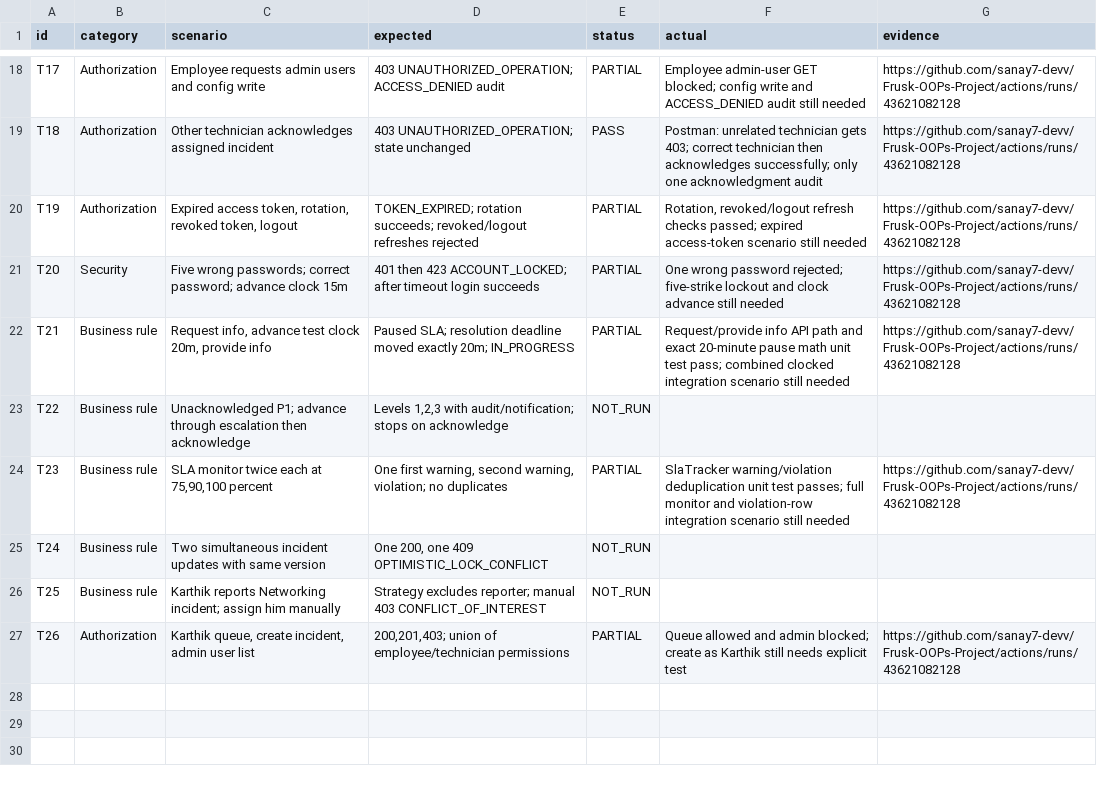
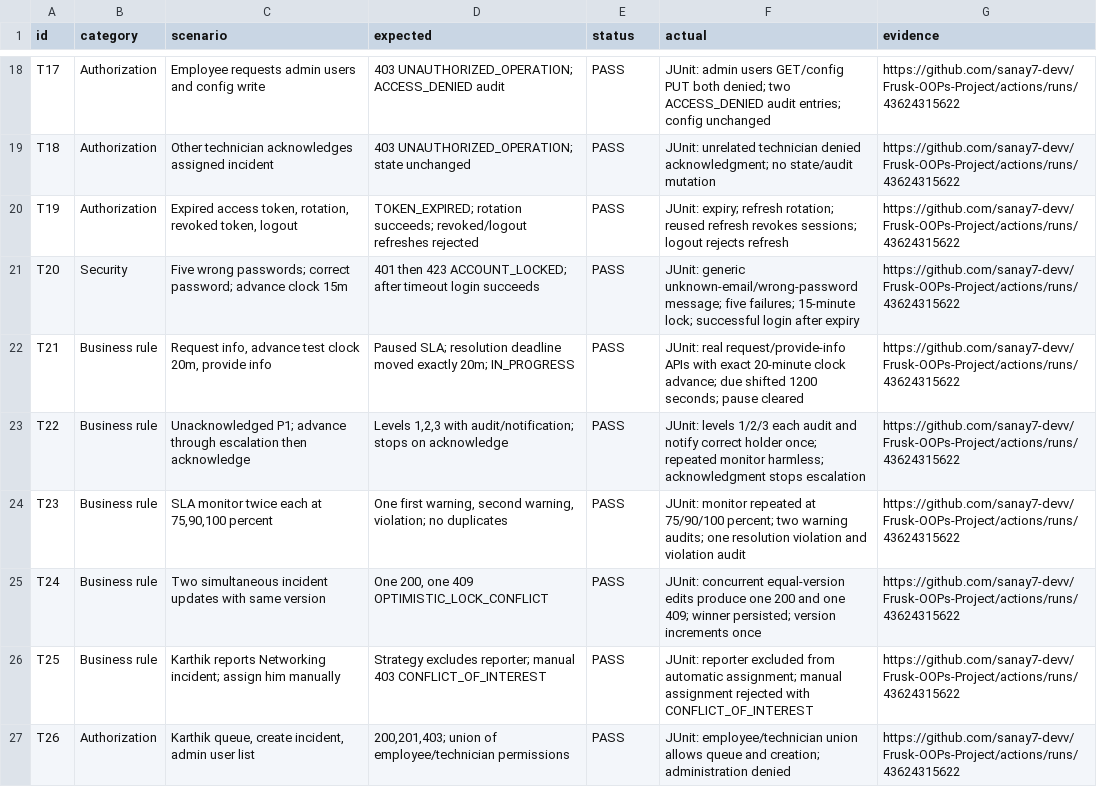
Before and after one commit to sanay7-devv/Frusk-OOPs-Project, a CSV file: docs/qa/test_cases.csv, drawn as a sheet; only a part is shown, gaps mark what is left out; the diff covers the shown part only; the diff names each change by its address in the sheet, - before the commit and + after, or states it on an @@ line.

Commit message:
test: require all handbook contracts and record validation evidence

```diff
--- a/docs/qa/test_cases.csv
+++ b/docs/qa/test_cases.csv
-E18 (status): PARTIAL
+E18 (status): PASS
-F18 (actual): Employee admin-user GET blocked; config write and ACCESS_DENIED audit still needed
+F18 (actual): JUnit: admin users GET/config PUT both denied; two ACCESS_DENIED audit entries; config unchanged
-G18:G22 (evidence): https://github.com/sanay7-devv/Frusk-OOPs-Project/actions/runs/43621082128
+G18:G22 (evidence): https://github.com/sanay7-devv/Frusk-OOPs-Project/actions/runs/43624315622
-F19 (actual): Postman: unrelated technician gets 403; correct technician then acknowledges successfully; only one acknowledgment audit
+F19 (actual): JUnit: unrelated technician denied acknowledgment; no state/audit mutation
-E20:E22 (status): PARTIAL
+E20:E22 (status): PASS
-F20 (actual): Rotation, revoked/logout refresh checks passed; expired access-token scenario still needed
+F20 (actual): JUnit: expiry; refresh rotation; reused refresh revokes sessions; logout rejects refresh
-F21 (actual): One wrong password rejected; five-strike lockout and clock advance still needed
+F21 (actual): JUnit: generic unknown-email/wrong-password message; five failures; 15-minute lock; successful login after expiry
-F22 (actual): Request/provide info API path and exact 20-minute pause math unit test pass; combined clocked integration scenario still needed
+F22 (actual): JUnit: real request/provide-info APIs with exact 20-minute clock advance; due shifted 1200 seconds; pause cleared
-E23 (status): NOT_RUN
+E23 (status): PASS
-F23 (actual): (empty)
+F23 (actual): JUnit: levels 1/2/3 each audit and notify correct holder once; repeated monitor harmless; acknowledgment stops escalation
-G23 (evidence): (empty)
+G23 (evidence): https://github.com/sanay7-devv/Frusk-OOPs-Project/actions/runs/43624315622
-E24 (status): PARTIAL
+E24 (status): PASS
-F24 (actual): SlaTracker warning/violation deduplication unit test passes; full monitor and violation-row integration scenario still needed
+F24 (actual): JUnit: monitor repeated at 75/90/100 percent; two warning audits; one resolution violation and violation audit
-G24 (evidence): https://github.com/sanay7-devv/Frusk-OOPs-Project/actions/runs/43621082128
+G24 (evidence): https://github.com/sanay7-devv/Frusk-OOPs-Project/actions/runs/43624315622
-E25:E26 (status): NOT_RUN
+E25:E26 (status): PASS
-F25 (actual): (empty)
+F25 (actual): JUnit: concurrent equal-version edits produce one 200 and one 409; winner persisted; version increments once
-G25:G26 (evidence): (empty)
+G25:G26 (evidence): https://github.com/sanay7-devv/Frusk-OOPs-Project/actions/runs/43624315622
-F26 (actual): (empty)
+F26 (actual): JUnit: reporter excluded from automatic assignment; manual assignment rejected with CONFLICT_OF_INTEREST
-E27 (status): PARTIAL
+E27 (status): PASS
-F27 (actual): Queue allowed and admin blocked; create as Karthik still needs explicit test
+F27 (actual): JUnit: employee/technician union allows queue and creation; administration denied
-G27 (evidence): https://github.com/sanay7-devv/Frusk-OOPs-Project/actions/runs/43621082128
+G27 (evidence): https://github.com/sanay7-devv/Frusk-OOPs-Project/actions/runs/43624315622
```
Also changed, not shown: 39 edited cells elsewhere in this file, 5 other files.
